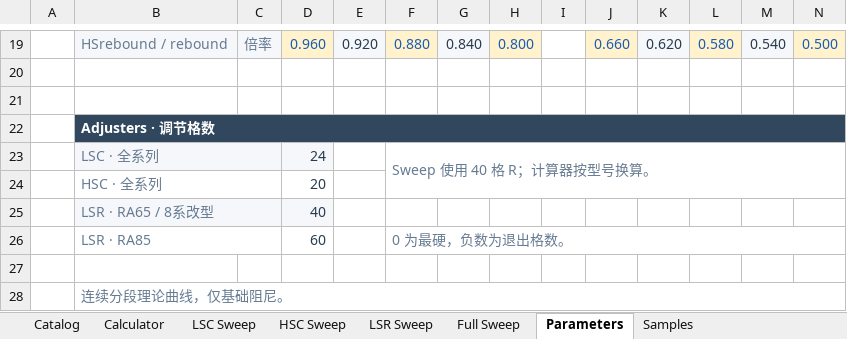
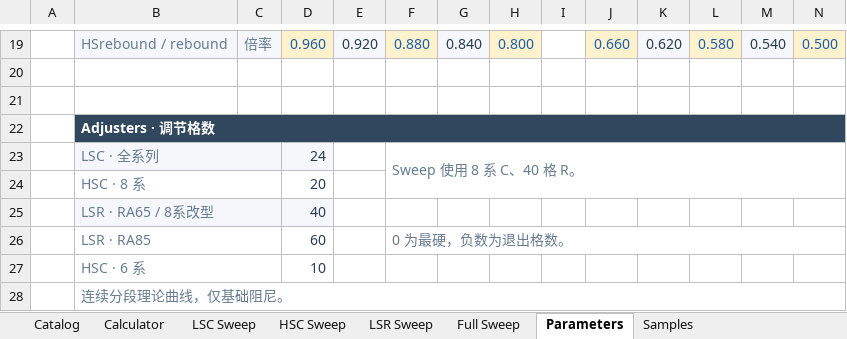
Before and after one commit to ProgUn1corn/qlourie_astral_r, an Excel workbook: docs/damping_curve_RAx5.xlsx, sheet Parameters, drawn as a sheet; only a part is shown, gaps mark what is left out; values as stored, in another font and other column widths than the file's, no borders; the diff names each change by its address in the sheet, - before the commit and + after, or states it on an @@ line.

```diff
--- a/docs/damping_curve_RAx5.xlsx (sheet Parameters)
+++ b/docs/damping_curve_RAx5.xlsx (sheet Parameters)
-F23: Sweep 使用 40 格 R；计算器按型号换算。
+F23: Sweep 使用 8 系 C、40 格 R。
-B24: HSC · 全系列
+B24: HSC · 8 系
-row 27: (empty)
+row 27:  | HSC · 6 系 |  | 10
+B27:C27 merged
```
Also changed, not shown: sheet Calculator, sheet Catalog, sheet Samples, formulas that keep their value, docs/damping_curve_RAx0.xlsx, 11 other files.
